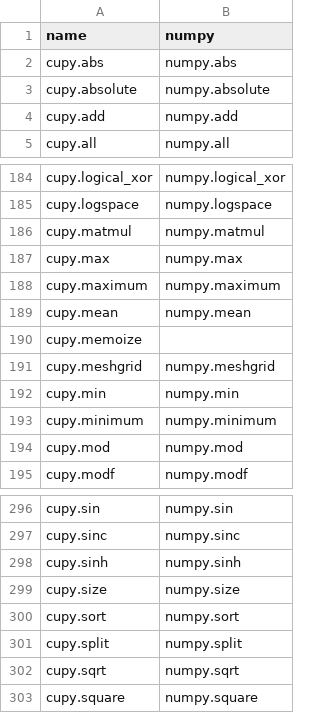
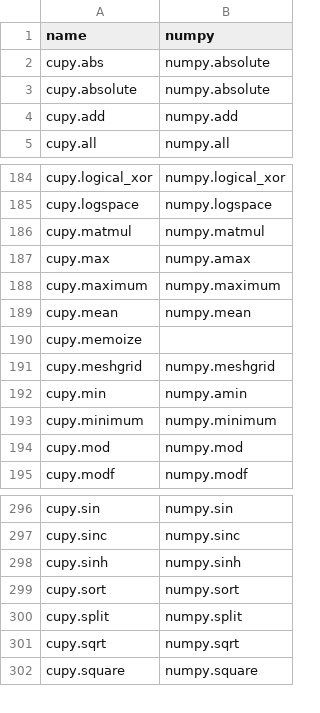
Before and after one commit to kgryte/numerical-library-apis, a CSV file: data/joins/cupy_numpy.csv, drawn as a sheet; only a part is shown, gaps mark what is left out.

```diff
--- a/data/joins/cupy_numpy.csv
+++ b/data/joins/cupy_numpy.csv
@@ -1,3 +1,3 @@
 name,numpy
-"cupy.abs","numpy.abs"
+"cupy.abs","numpy.absolute"
 "cupy.absolute","numpy.absolute"
@@ -186,3 +186,3 @@ name,numpy
 "cupy.matmul","numpy.matmul"
-"cupy.max","numpy.max"
+"cupy.max","numpy.amax"
 "cupy.maximum","numpy.maximum"
@@ -191,3 +191,3 @@ name,numpy
 "cupy.meshgrid","numpy.meshgrid"
-"cupy.min","numpy.min"
+"cupy.min","numpy.amin"
 "cupy.minimum","numpy.minimum"
@@ -298,3 +298,2 @@ name,numpy
 "cupy.sinh","numpy.sinh"
-"cupy.size","numpy.size"
 "cupy.sort","numpy.sort"
```
Also changed, not shown: data/joins/dask_numpy.csv, data/joins/jax_numpy.csv, 9 other files.
